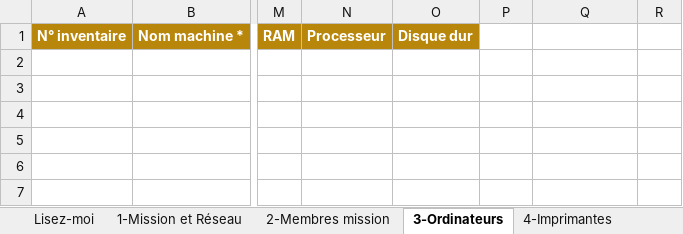
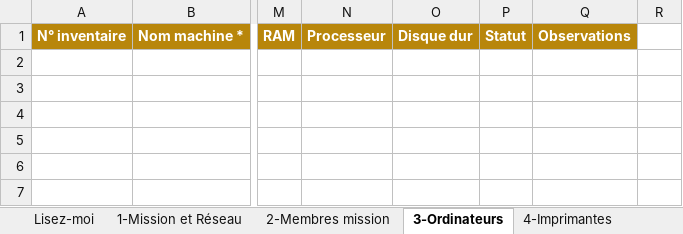
Before and after one commit to amadoulamine1/Missions_DGCPT, an Excel workbook: src/main/resources/canevas/canevas-vierge.xlsx, sheet 3-Ordinateurs, drawn as a sheet; only a part is shown, gaps mark what is left out; values as stored, in another font and other column widths than the file's, no borders; conditional formats not drawn; the diff names each change by its address in the sheet, - before the commit and + after, or states it on an @@ line.

Commit message:
Canevas : colonnes Statut + Observations sur les 4 feuilles materiel, champ Observations de la mission (feuille 1), controles deplaces, indicateur et protection mis a jour

```diff
--- a/src/main/resources/canevas/canevas-vierge.xlsx (sheet 3-Ordinateurs)
+++ b/src/main/resources/canevas/canevas-vierge.xlsx (sheet 3-Ordinateurs)
-P1: (empty)
+P1: Statut
-P1:Q1 fill: none
+P1:Q1 fill: #B8860B
-Q1: (empty)
+Q1: Observations
```
Also changed, not shown: sheet 6-Scanners chèque, sheet 5-Switchs et AP, sheet 4-Imprimantes, sheet 1-Mission et Réseau, hidden cells, 1 other file.
